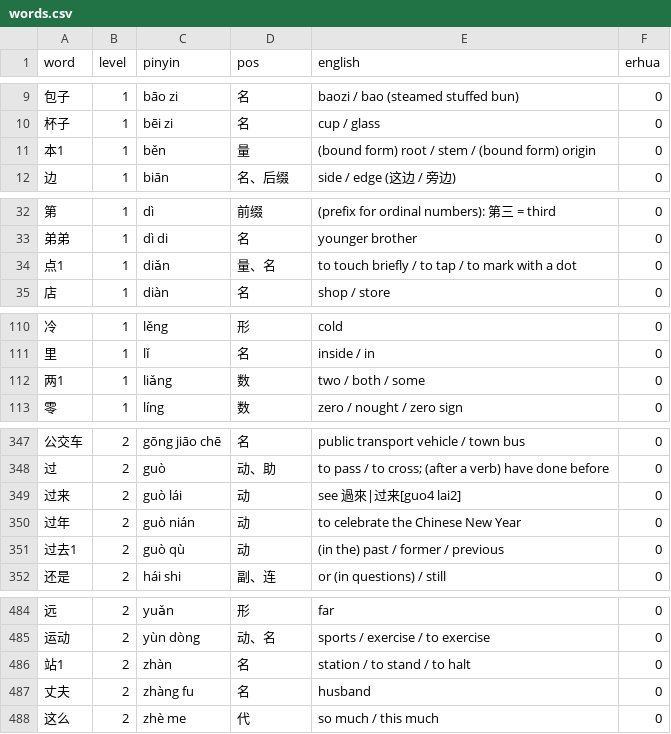
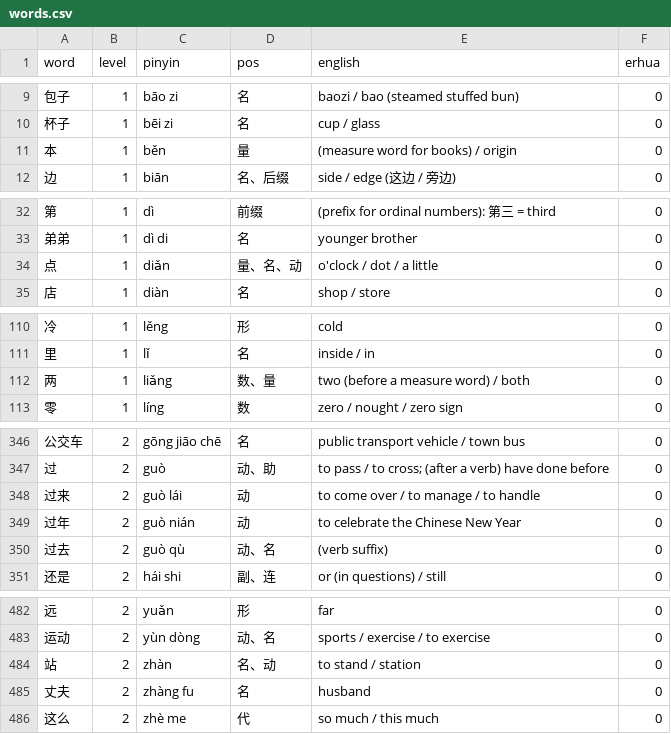
Before and after one commit to madeyu97/Chinese_Study, a CSV file: pinyin-immersion-app/data/hsk/words.csv, drawn as a sheet; only a part is shown, gaps mark what is left out; the diff covers the shown part only.

```diff
--- a/pinyin-immersion-app/data/hsk/words.csv
+++ b/pinyin-immersion-app/data/hsk/words.csv
@@ -10,3 +10,3 @@ word,level,pinyin,pos,english,erhua
 杯子,1,bēi zi,名,cup / glass,0
-本1,1,běn,量,(bound form) root / stem / (bound form) origin,0
+本,1,běn,量,(measure word for books) / origin,0
 边,1,biān,名、后缀,side / edge (这边 / 旁边),0
@@ -33,3 +33,3 @@ word,level,pinyin,pos,english,erhua
 弟弟,1,dì di,名,younger brother,0
-点1,1,diǎn,量、名,to touch briefly / to tap / to mark with a dot,0
+点,1,diǎn,量、名、动,o'clock / dot / a little,0
 店,1,diàn,名,shop / store,0
@@ -111,3 +111,3 @@ word,level,pinyin,pos,english,erhua
 里,1,lǐ,名,inside / in,0
-两1,1,liǎng,数,two / both / some,0
+两,1,liǎng,数、量,two (before a measure word) / both,0
 零,1,líng,数,zero / nought / zero sign,0
@@ -348,5 +347,5 @@ word,level,pinyin,pos,english,erhua
 过,2,guò,动、助,to pass / to cross; (after a verb) have done before,0
-过来,2,guò lái,动,see 過來|过来[guo4 lai2],0
+过来,2,guò lái,动,to come over / to manage / to handle,0
 过年,2,guò nián,动,to celebrate the Chinese New Year,0
-过去1,2,guò qù,动,(in the) past / former / previous,0
+过去,2,guò qù,动、名,(verb suffix),0
 还是,2,hái shi,副、连,or (in questions) / still,0
@@ -485,3 +483,3 @@ word,level,pinyin,pos,english,erhua
 运动,2,yùn dòng,动、名,sports / exercise / to exercise,0
-站1,2,zhàn,名,station / to stand / to halt,0
+站,2,zhàn,名、动,to stand / station,0
 丈夫,2,zhàng fu,名,husband,0
```
Also changed, not shown: 9 removed rows and 36 edited cells elsewhere in this file, 9 other files.
